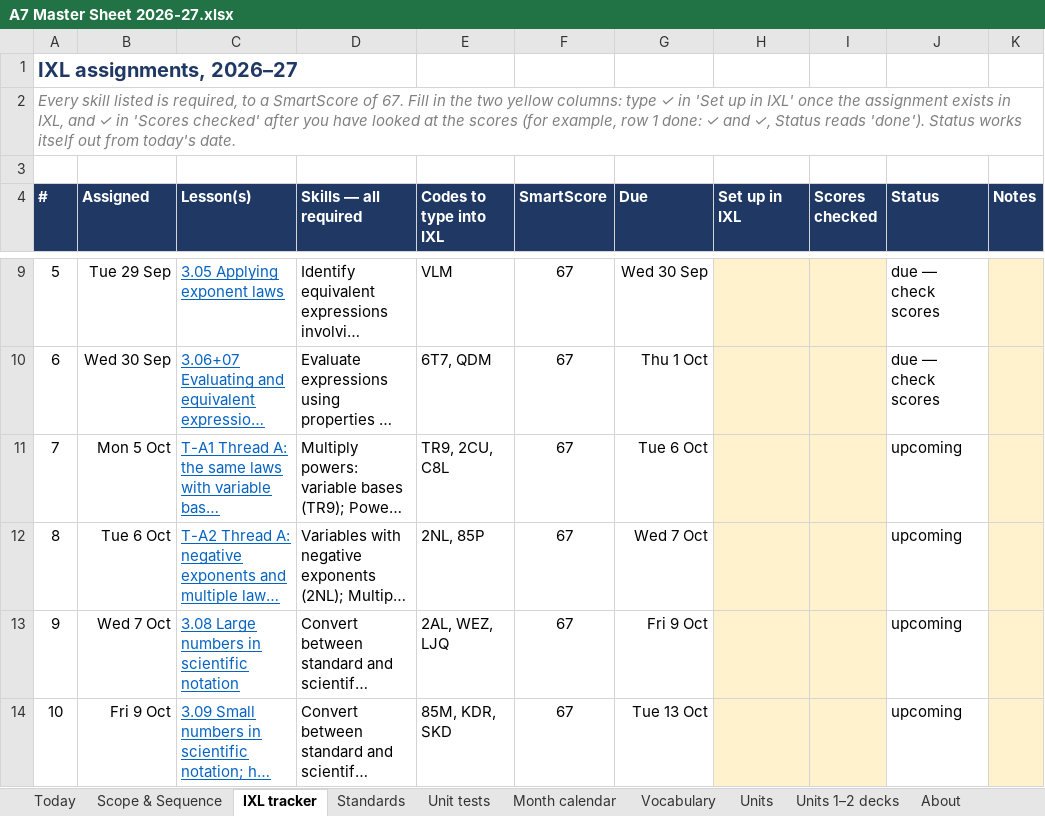
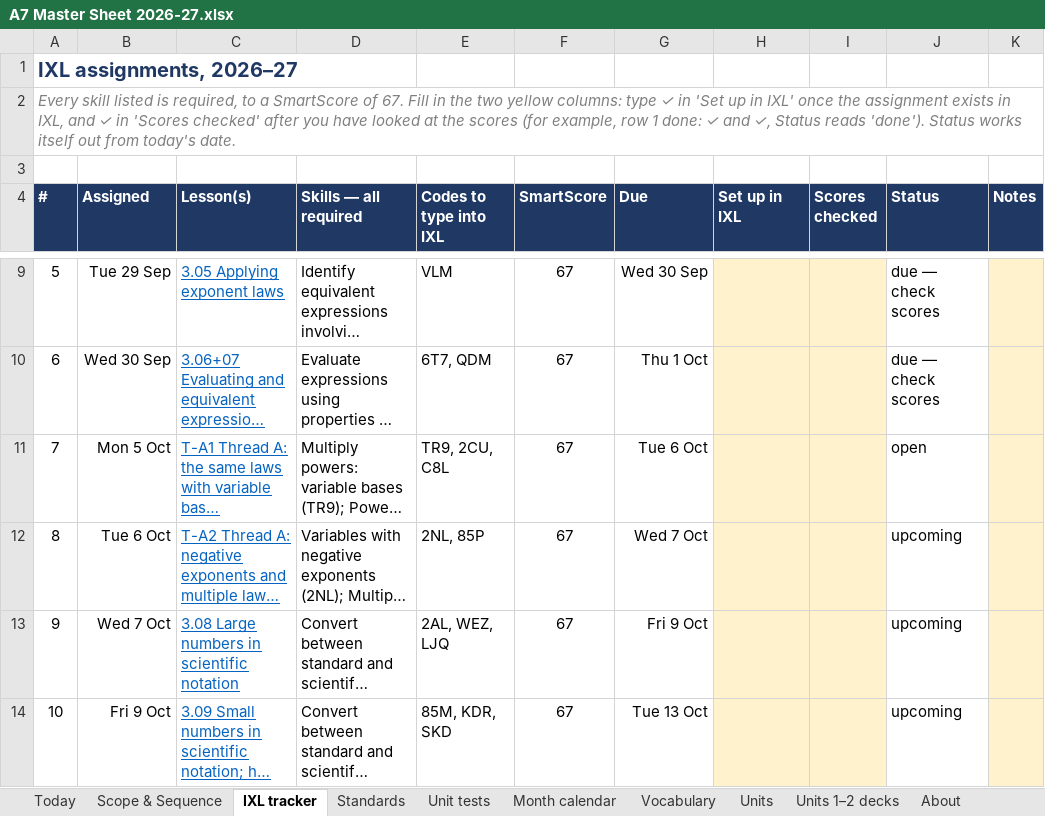
Before and after one commit to croix18/croix18-windy-hill-a7, an Excel workbook: a7/reference/A7 Master Sheet 2026-27.xlsx, sheet IXL tracker, drawn as a sheet; only a part is shown, gaps mark what is left out; long unchanged cells end in …; values as stored, in another font and other column widths than the file's, no borders; charts and pictures and conditional formats not drawn; the diff names each change by its address in the sheet, - before the commit and + after, or states it on an @@ line.

```diff
--- a/a7/reference/A7 Master Sheet 2026-27.xlsx (sheet IXL tracker)
+++ b/a7/reference/A7 Master Sheet 2026-27.xlsx (sheet IXL tracker)
-J11 (Status): upcoming
+J11 (Status): open
```
Also changed, not shown: sheet About, sheet Today, 3 other files.
